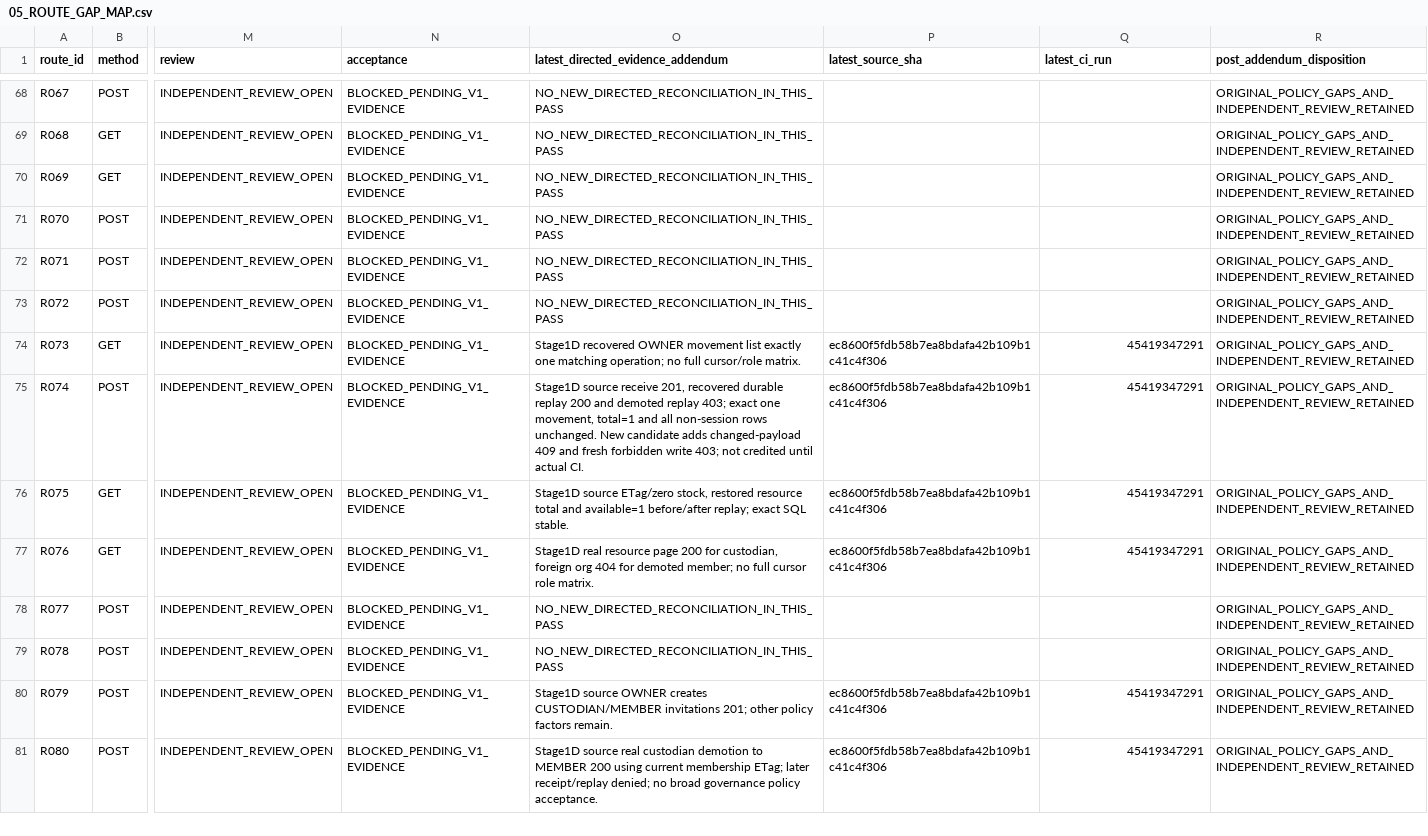
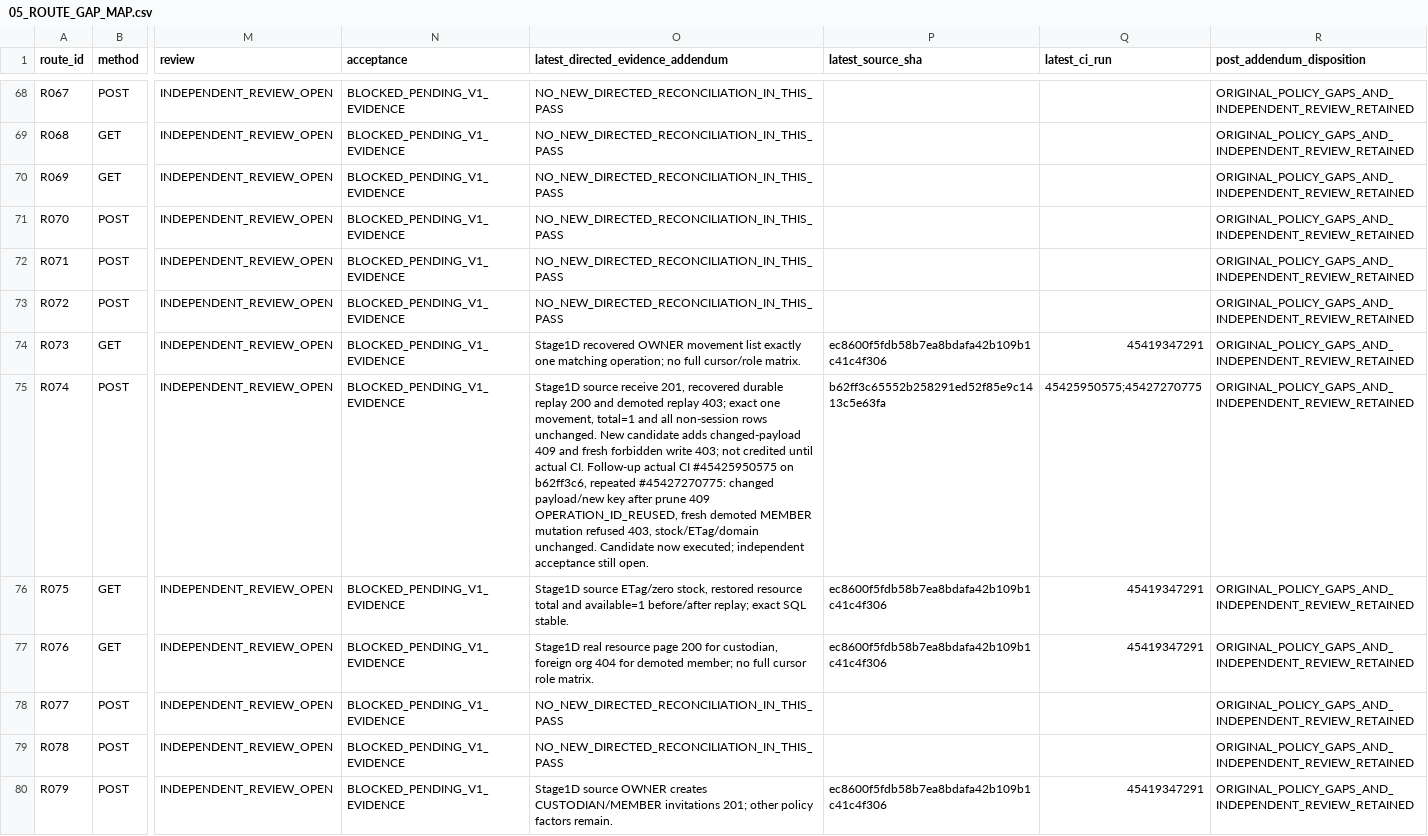
Before and after one commit to newonathe/OrgResource, a CSV file: docs/handoffs/claude-local-execution-2026-11-24/05_ROUTE_GAP_MAP.csv, drawn as a sheet; only a part is shown, gaps mark what is left out; the shorter side is filled out with more unchanged rows; the diff names each change by its address in the sheet, - before the commit and + after, or states it on an @@ line.

```diff
--- a/docs/handoffs/claude-local-execution-2026-11-24/05_ROUTE_GAP_MAP.csv
+++ b/docs/handoffs/claude-local-execution-2026-11-24/05_ROUTE_GAP_MAP.csv
-O75: …actual CI.
+O75: …actual CI. Follow-up actual CI #45425950575 on b62ff3c6, repeated #45427270775: changed payload/new key after prune 409 OPERATION_ID_REUSED, fresh demoted MEMBER mutation refused 403, stock/ETag/domain unchanged. Candidate now executed; independent acceptance still open.
-P75 (latest_source_sha): ec8600f5fdb58b7ea8bdafa42b109b1c41c4f306
+P75 (latest_source_sha): b62ff3c65552b258291ed52f85e9c1413c5e63fa
-Q75 (latest_ci_run): 45419347291
+Q75 (latest_ci_run): 45425950575;45427270775
```
Also changed, not shown: docs/handoffs/claude-local-execution-2026-11-24/06_SOURCE_METADATA.csv, 6 other files.
